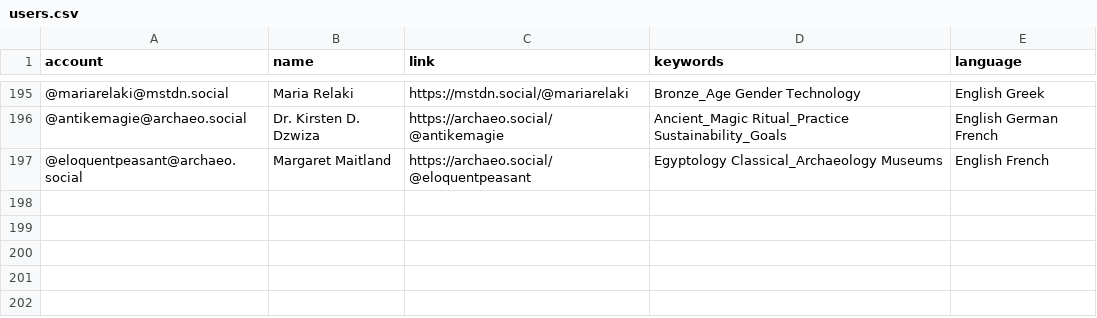
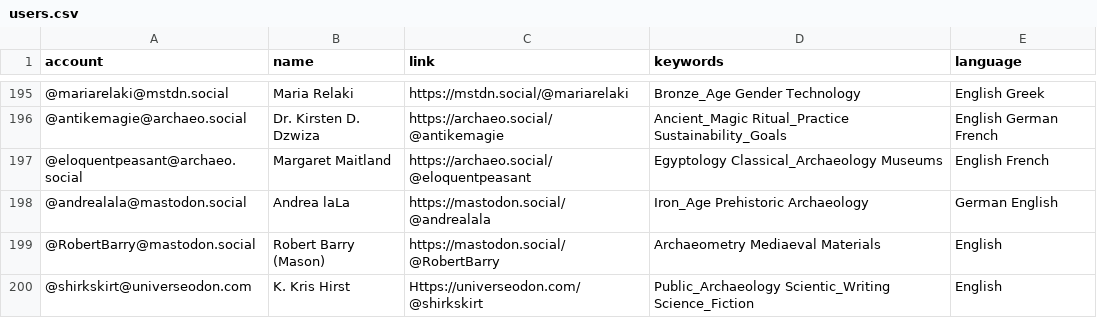
Before and after one commit to steko/Mastodon-Archaeology, a CSV file: resources/users.csv, drawn as a sheet; only a part is shown, gaps mark what is left out; the diff names each change by its address in the sheet, - before the commit and + after, or states it on an @@ line.

Commit message:
Update users.csv
+3

```diff
--- a/resources/users.csv
+++ b/resources/users.csv
+row 198: @andrealala@mastodon.social | Andrea laLa | https://mastodon.social/@andrealala | Iron_Age Prehistoric Archaeology | German English
+row 199: @RobertBarry@mastodon.social | Robert Barry (Mason) | https://mastodon.social/@RobertBarry | Archaeometry Mediaeval Materials | English
+row 200: @shirkskirt@universeodon.com | K. Kris Hirst | Https://universeodon.com/@shirkskirt | Public_Archaeology Scientic_Writing Science_Fiction | English
```
